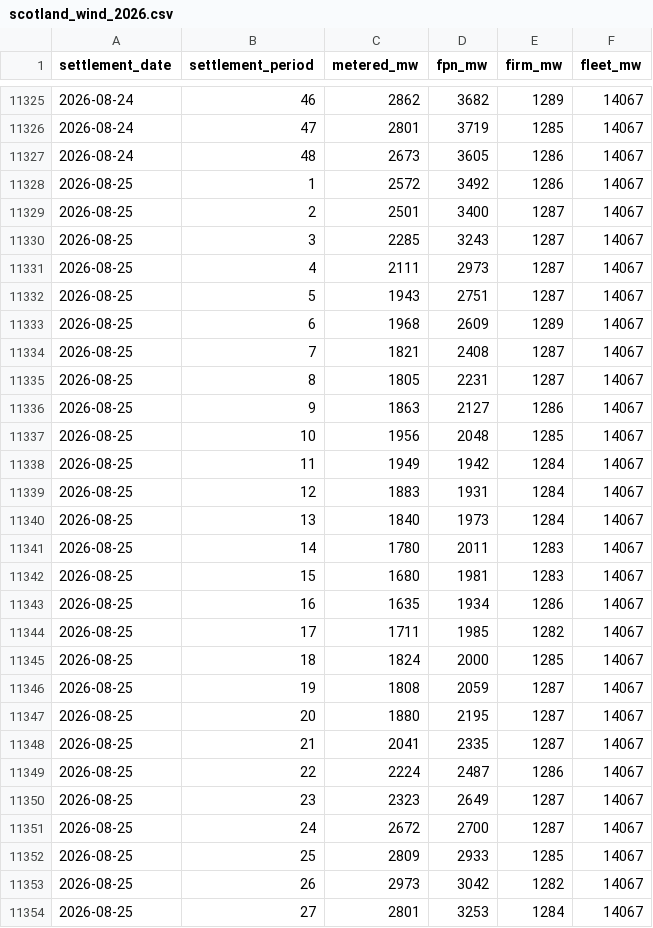
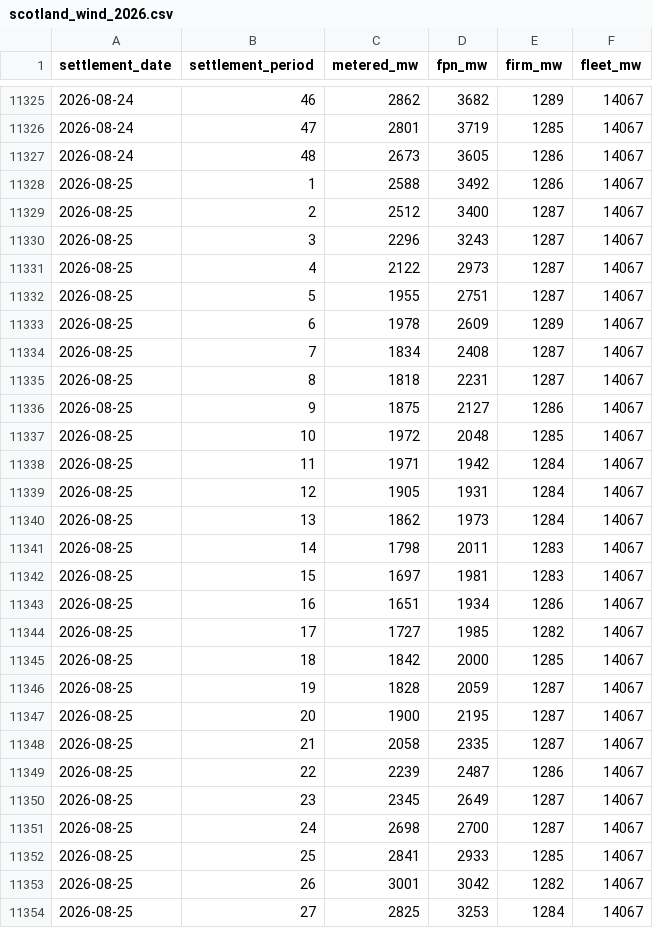
Before and after one commit to richardjlyon/gb-grid-margin, a CSV file: data/history/scotland_wind_2026.csv, drawn as a sheet; only a part is shown, gaps mark what is left out; the diff covers the shown part only.

```diff
--- a/data/history/scotland_wind_2026.csv
+++ b/data/history/scotland_wind_2026.csv
@@ -11327,28 +11327,28 @@ settlement_date,settlement_period,metered_mw,fpn_mw,firm_mw,fleet_mw
 2026-08-24,48,2673,3605,1286,14067
-2026-08-25,1,2572,3492,1286,14067
-2026-08-25,2,2501,3400,1287,14067
-2026-08-25,3,2285,3243,1287,14067
-2026-08-25,4,2111,2973,1287,14067
-2026-08-25,5,1943,2751,1287,14067
-2026-08-25,6,1968,2609,1289,14067
-2026-08-25,7,1821,2408,1287,14067
-2026-08-25,8,1805,2231,1287,14067
-2026-08-25,9,1863,2127,1286,14067
-2026-08-25,10,1956,2048,1285,14067
-2026-08-25,11,1949,1942,1284,14067
-2026-08-25,12,1883,1931,1284,14067
-2026-08-25,13,1840,1973,1284,14067
-2026-08-25,14,1780,2011,1283,14067
-2026-08-25,15,1680,1981,1283,14067
-2026-08-25,16,1635,1934,1286,14067
-2026-08-25,17,1711,1985,1282,14067
-2026-08-25,18,1824,2000,1285,14067
-2026-08-25,19,1808,2059,1287,14067
-2026-08-25,20,1880,2195,1287,14067
-2026-08-25,21,2041,2335,1287,14067
-2026-08-25,22,2224,2487,1286,14067
-2026-08-25,23,2323,2649,1287,14067
-2026-08-25,24,2672,2700,1287,14067
-2026-08-25,25,2809,2933,1285,14067
-2026-08-25,26,2973,3042,1282,14067
-2026-08-25,27,2801,3253,1284,14067
+2026-08-25,1,2588,3492,1286,14067
+2026-08-25,2,2512,3400,1287,14067
+2026-08-25,3,2296,3243,1287,14067
+2026-08-25,4,2122,2973,1287,14067
+2026-08-25,5,1955,2751,1287,14067
+2026-08-25,6,1978,2609,1289,14067
+2026-08-25,7,1834,2408,1287,14067
+2026-08-25,8,1818,2231,1287,14067
+2026-08-25,9,1875,2127,1286,14067
+2026-08-25,10,1972,2048,1285,14067
+2026-08-25,11,1971,1942,1284,14067
+2026-08-25,12,1905,1931,1284,14067
+2026-08-25,13,1862,1973,1284,14067
+2026-08-25,14,1798,2011,1283,14067
+2026-08-25,15,1697,1981,1283,14067
+2026-08-25,16,1651,1934,1286,14067
+2026-08-25,17,1727,1985,1282,14067
+2026-08-25,18,1842,2000,1285,14067
+2026-08-25,19,1828,2059,1287,14067
+2026-08-25,20,1900,2195,1287,14067
+2026-08-25,21,2058,2335,1287,14067
+2026-08-25,22,2239,2487,1286,14067
+2026-08-25,23,2345,2649,1287,14067
+2026-08-25,24,2698,2700,1287,14067
+2026-08-25,25,2841,2933,1285,14067
+2026-08-25,26,3001,3042,1282,14067
+2026-08-25,27,2825,3253,1284,14067
```
Also changed, not shown: 41 edited cells elsewhere in this file, 14 other files.
